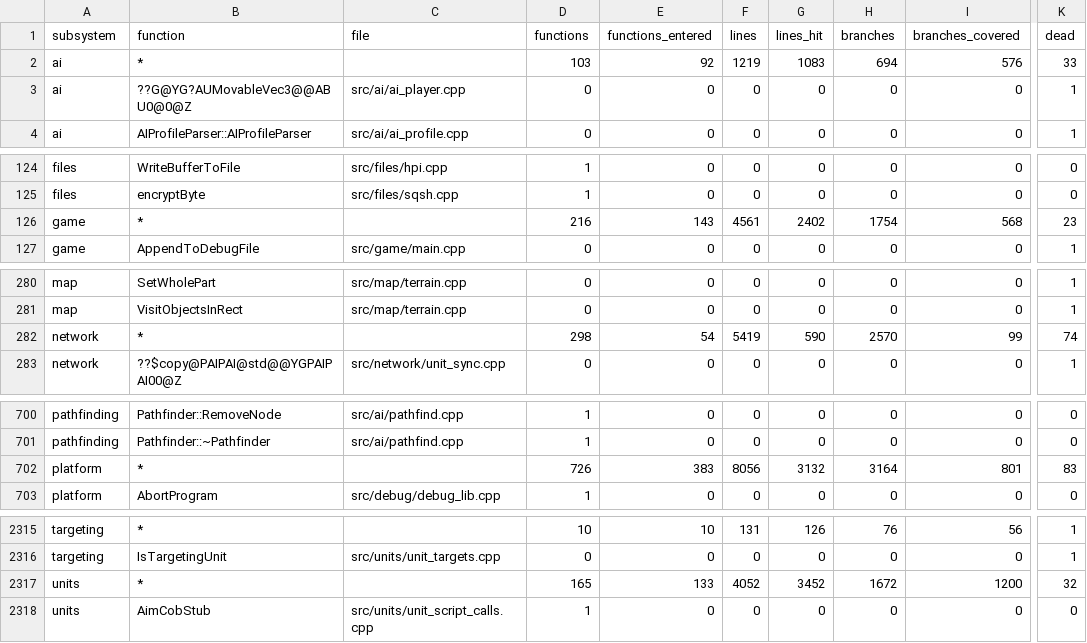
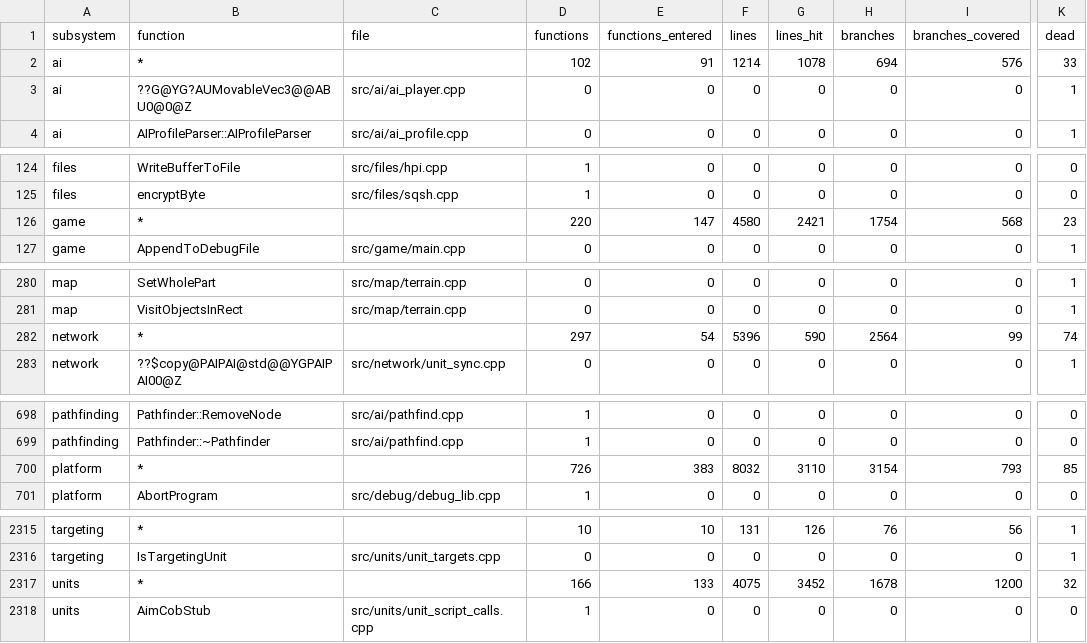
Before and after one commit to ozgb/byte-tactics-moddable, a CSV file: data/coverage.csv, drawn as a sheet; only a part is shown, gaps mark what is left out; addresses are those after the commit; the diff covers the shown part only; the diff names each change by its address in the sheet, - before the commit and + after, or states it on an @@ line.

```diff
--- a/data/coverage.csv
+++ b/data/coverage.csv
-D2 (functions): 103
+D2 (functions): 102
-E2 (functions_entered): 92
+E2 (functions_entered): 91
-F2 (lines): 1219
+F2 (lines): 1214
-G2 (lines_hit): 1083
+G2 (lines_hit): 1078
-D126 (functions): 216
+D126 (functions): 220
-E126 (functions_entered): 143
+E126 (functions_entered): 147
-F126 (lines): 4561
+F126 (lines): 4580
-G126 (lines_hit): 2402
+G126 (lines_hit): 2421
-D282 (functions): 298
+D282 (functions): 297
-F282 (lines): 5419
+F282 (lines): 5396
-H282 (branches): 2570
+H282 (branches): 2564
-F700 (lines): 8056
+F700 (lines): 8032
-G700 (lines_hit): 3132
+G700 (lines_hit): 3110
-H700 (branches): 3164
+H700 (branches): 3154
-I700 (branches_covered): 801
+I700 (branches_covered): 793
-K700 (dead): 83
+K700 (dead): 85
-D2317 (functions): 165
+D2317 (functions): 166
-F2317 (lines): 4052
+F2317 (lines): 4075
-H2317 (branches): 1672
+H2317 (branches): 1678
```
Also changed, not shown: 3 added rows, 2 removed rows and 9 edited cells elsewhere in this file.
